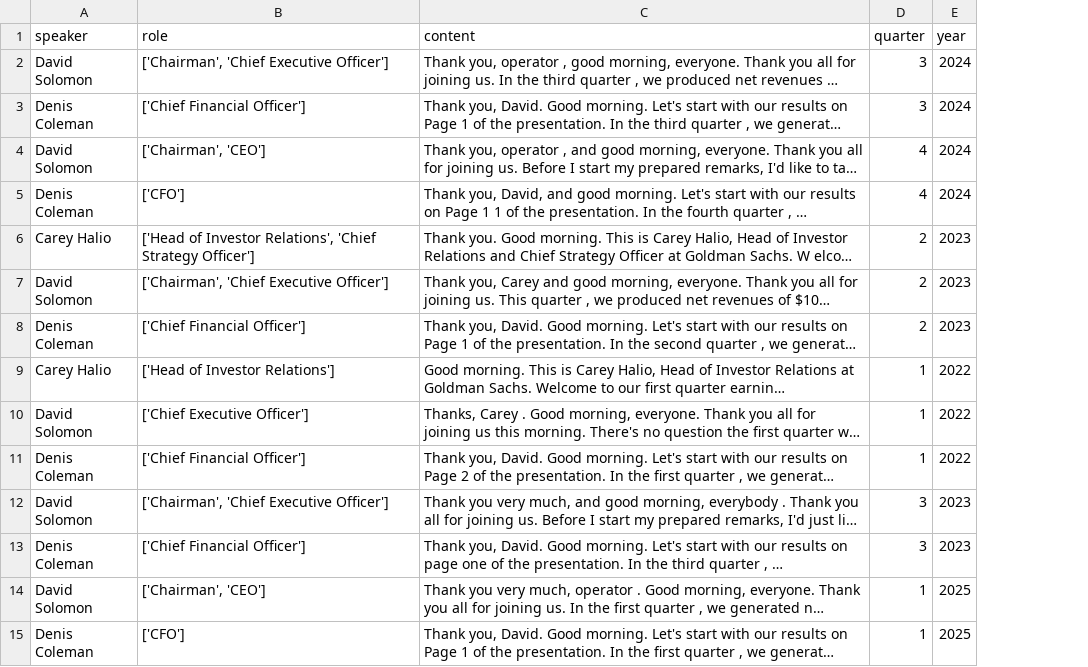
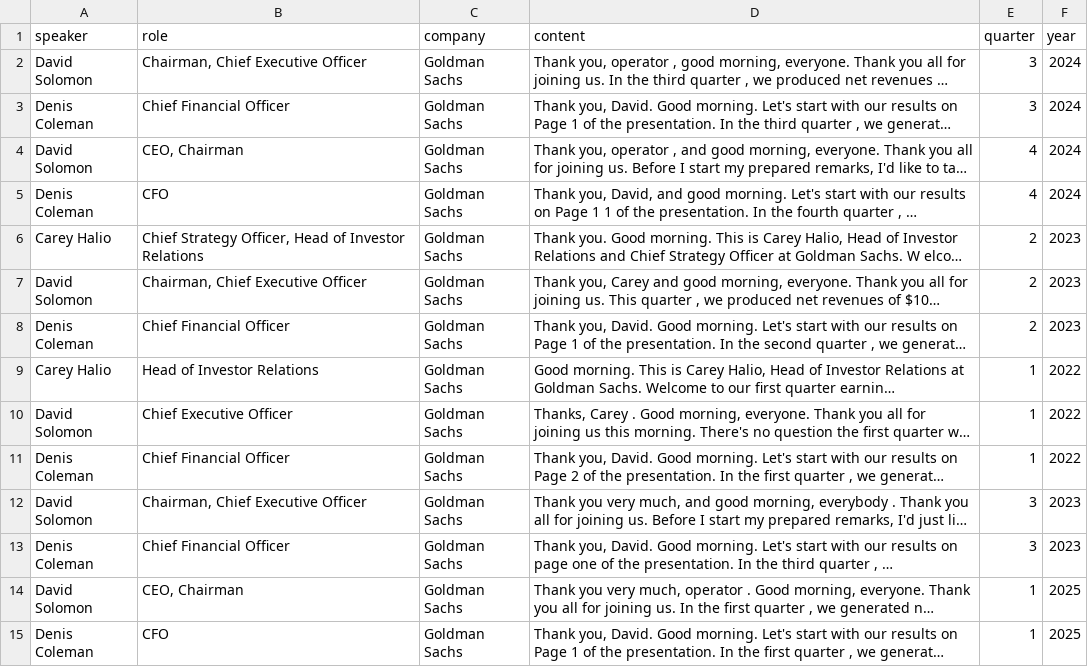
Before and after one commit to EErlando/Quarterly-Bytes, a CSV file: data/processed/Goldman Sachs/discussion_df.csv, drawn as a sheet; only a part is shown; long unchanged cells end in …; the diff covers the shown part only; the diff names each change by its address in the sheet, - before the commit and + after, or states it on an @@ line.

```diff
--- a/data/processed/Goldman Sachs/discussion_df.csv
+++ b/data/processed/Goldman Sachs/discussion_df.csv
+column C (company), rows 2-15: all Goldman Sachs
-B2 (role): ['Chairman', 'Chief Executive Ofﬁcer']
+B2 (role): Chairman, Chief Executive Ofﬁcer
-B3 (role): ['Chief Financial Ofﬁcer']
+B3 (role): Chief Financial Ofﬁcer
-B4 (role): ['Chairman', 'CEO']
+B4 (role): CEO, Chairman
-B5 (role): ['CFO']
+B5 (role): CFO
-B6 (role): ['Head of Investor Relations', 'Chief Strategy Ofﬁcer']
+B6 (role): Chief Strategy Ofﬁcer, Head of Investor Relations
-B7 (role): ['Chairman', 'Chief Executive Ofﬁcer']
+B7 (role): Chairman, Chief Executive Ofﬁcer
-B8 (role): ['Chief Financial Ofﬁcer']
+B8 (role): Chief Financial Ofﬁcer
-B9 (role): ['Head of Investor Relations']
+B9 (role): Head of Investor Relations
-B10 (role): ['Chief Executive Ofﬁcer']
+B10 (role): Chief Executive Ofﬁcer
-B11 (role): ['Chief Financial Ofﬁcer']
+B11 (role): Chief Financial Ofﬁcer
-B12 (role): ['Chairman', 'Chief Executive Ofﬁcer']
+B12 (role): Chairman, Chief Executive Ofﬁcer
-B13 (role): ['Chief Financial Ofﬁcer']
+B13 (role): Chief Financial Ofﬁcer
-B14 (role): ['Chairman', 'CEO']
+B14 (role): CEO, Chairman
-B15 (role): ['CFO']
+B15 (role): CFO
```
Also changed, not shown: 18 edited cells elsewhere in this file, data/processed/JP Morgan/discussion_df.csv, data/processed/JP Morgan/qna_df.csv, 10 other files.
